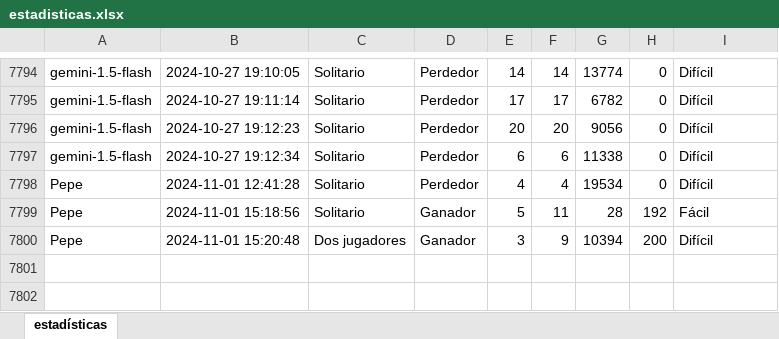
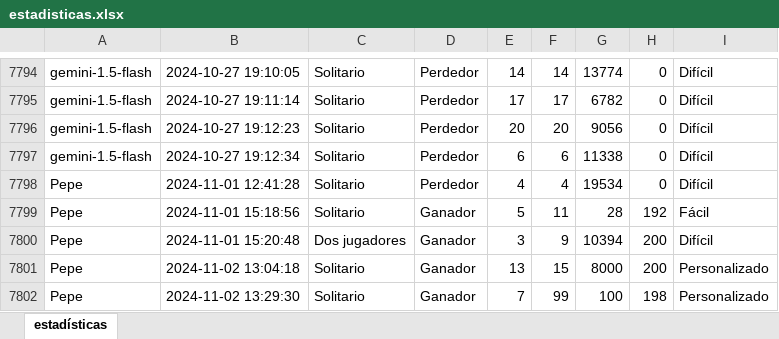
Before and after one commit to jbarrerobuch/MasterUCM-Tarea-Python-Basico, an Excel workbook: estadisticas.xlsx, sheet estadísticas, drawn as a sheet; only a part is shown, gaps mark what is left out; values as stored, in another font and other column widths than the file's, no borders; the diff names each change by its address in the sheet, - before the commit and + after, or states it on an @@ line.

```diff
--- a/estadisticas.xlsx (sheet estadísticas)
+++ b/estadisticas.xlsx (sheet estadísticas)
+row 7801: Pepe | 2024-11-02 13:04:18 | Solitario | Ganador | 13 | 15 | 8000 | 200 | Personalizado
+row 7802: Pepe | 2024-11-02 13:29:30 | Solitario | Ganador | 7 | 99 | 100 | 198 | Personalizado
```
Also changed, not shown: 5 other files.
